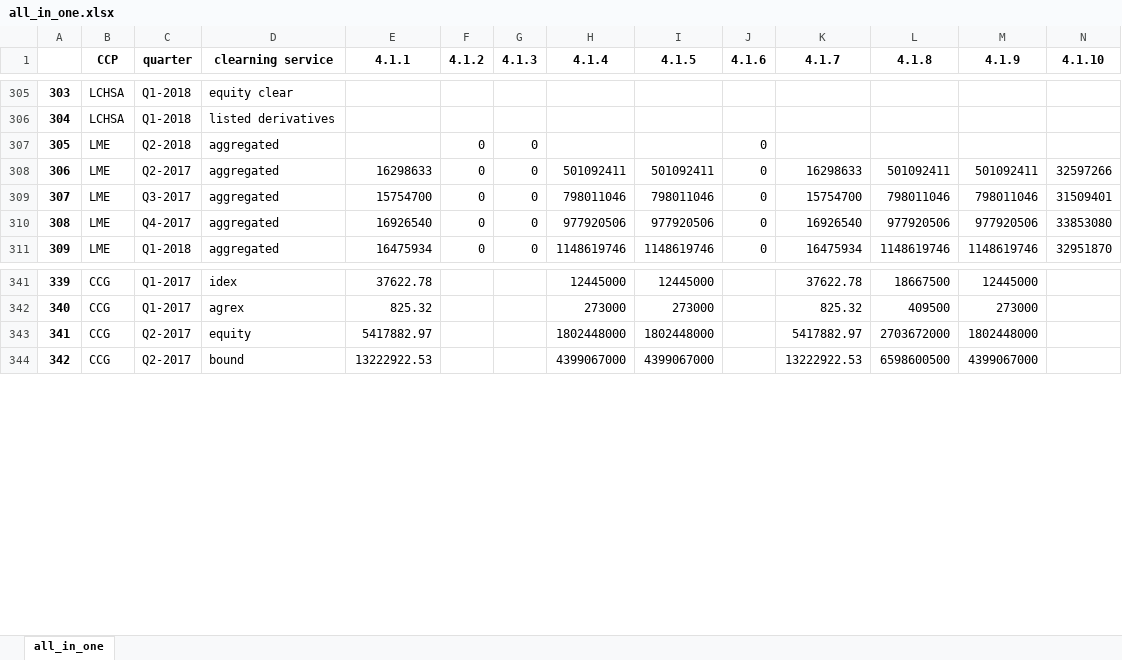
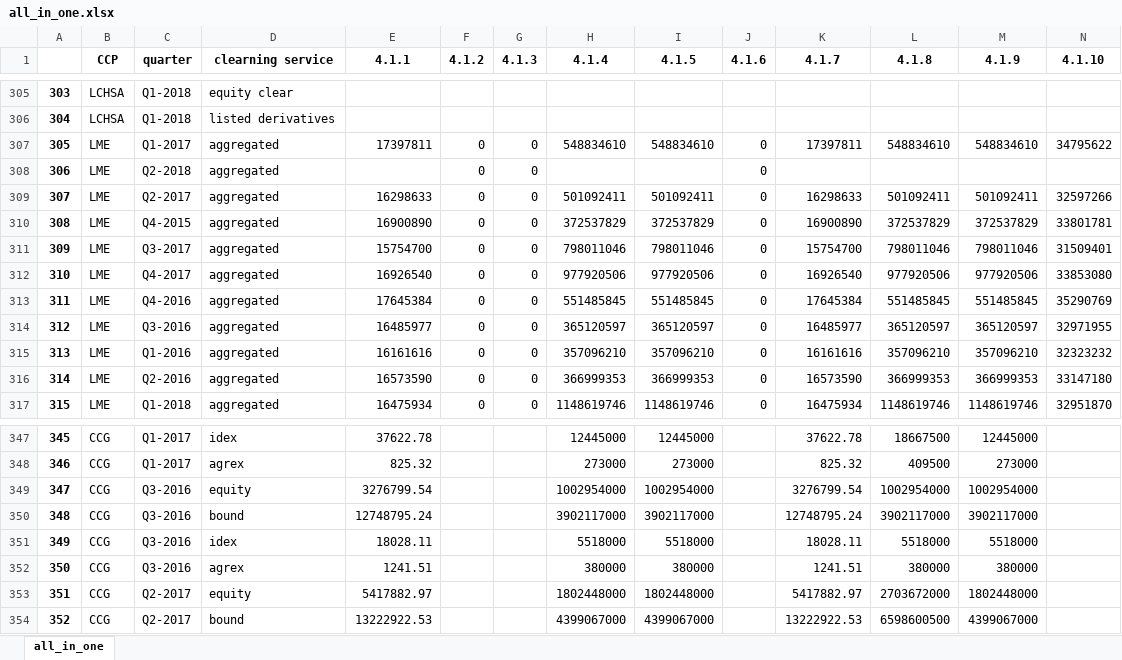
Before and after one commit to Karagul/CCP, an Excel workbook: data/all_in_one.xlsx, sheet all_in_one, drawn as a sheet; only a part is shown, gaps mark what is left out; values as stored, in another font and other column widths than the file's, no borders; addresses are those after the commit; rows hold the shown columns only; the diff names each change by its address in the sheet, - before the commit and + after, or states it on an @@ line.

Commit message:
lme complete and ccg 1 extra quarter

```diff
--- a/data/all_in_one.xlsx (sheet all_in_one)
+++ b/data/all_in_one.xlsx (sheet all_in_one)
+row 307: 305 | LME | Q1-2017 | aggregated | 17397811 | 0 | 0 | 548834610 | 548834610 | 0 | 17397811 | 548834610 | 548834610 | 34795622
@@ column A renumbered from row 308 down @@
+row 310: 308 | LME | Q4-2015 | aggregated | 16900890 | 0 | 0 | 372537829 | 372537829 | 0 | 16900890 | 372537829 | 372537829 | 33801781
+row 313: 311 | LME | Q4-2016 | aggregated | 17645384 | 0 | 0 | 551485845 | 551485845 | 0 | 17645384 | 551485845 | 551485845 | 35290769
+row 314: 312 | LME | Q3-2016 | aggregated | 16485977 | 0 | 0 | 365120597 | 365120597 | 0 | 16485977 | 365120597 | 365120597 | 32971955
+row 315: 313 | LME | Q1-2016 | aggregated | 16161616 | 0 | 0 | 357096210 | 357096210 | 0 | 16161616 | 357096210 | 357096210 | 32323232
+row 316: 314 | LME | Q2-2016 | aggregated | 16573590 | 0 | 0 | 366999353 | 366999353 | 0 | 16573590 | 366999353 | 366999353 | 33147180
+row 349: 347 | CCG | Q3-2016 | equity | 3276799.54 |  |  | 1002954000 | 1002954000 |  | 3276799.54 | 1002954000 | 1002954000
+row 350: 348 | CCG | Q3-2016 | bound | 12748795.24 |  |  | 3902117000 | 3902117000 |  | 12748795.24 | 3902117000 | 3902117000
+row 351: 349 | CCG | Q3-2016 | idex | 18028.11 |  |  | 5518000 | 5518000 |  | 18028.11 | 5518000 | 5518000
+row 352: 350 | CCG | Q3-2016 | agrex | 1241.51 |  |  | 380000 | 380000 |  | 1241.51 | 380000 | 380000
```
Also changed, not shown: data/full_data/ccg.xlsx, data/full_data/lme.xlsx, 11 other files.
